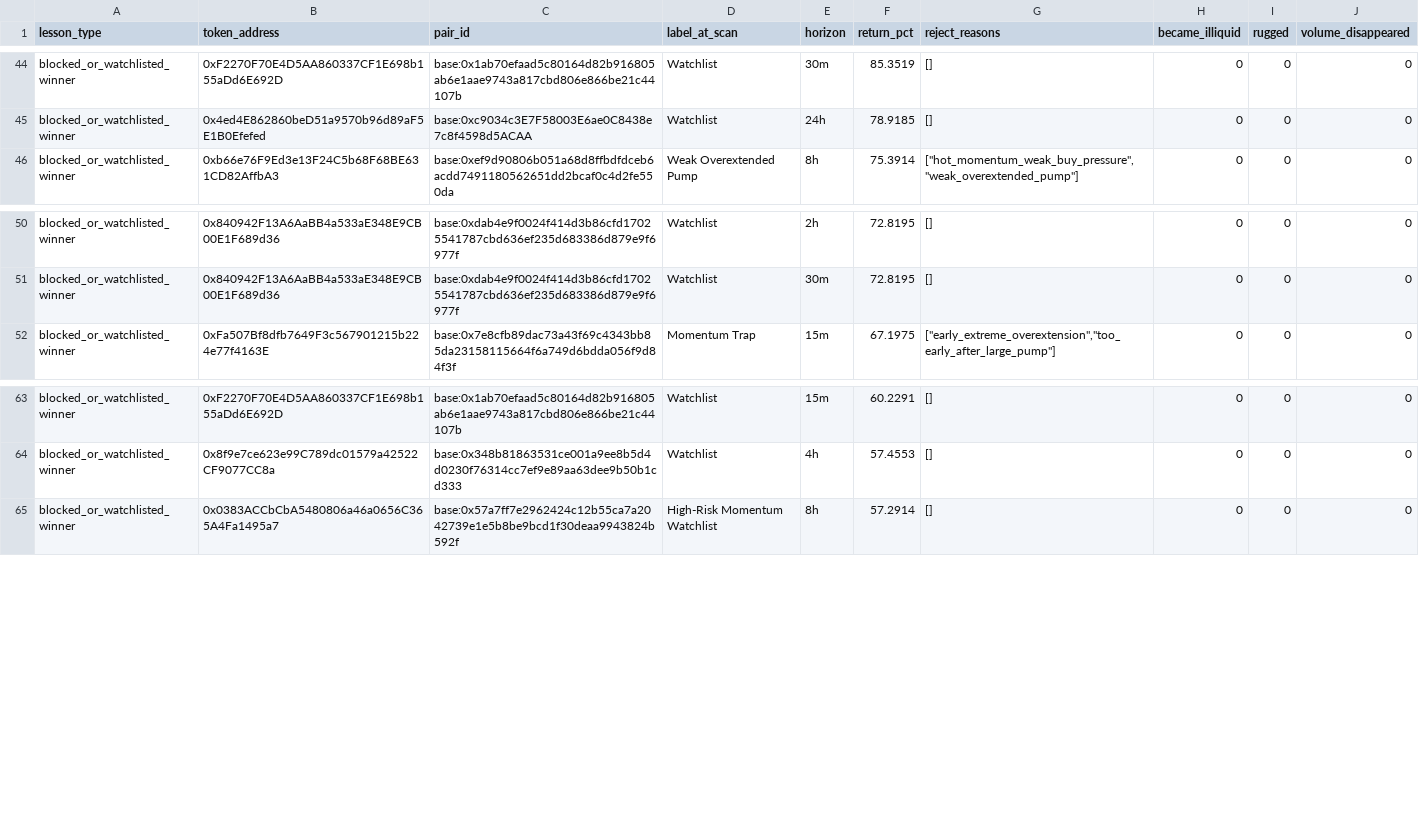
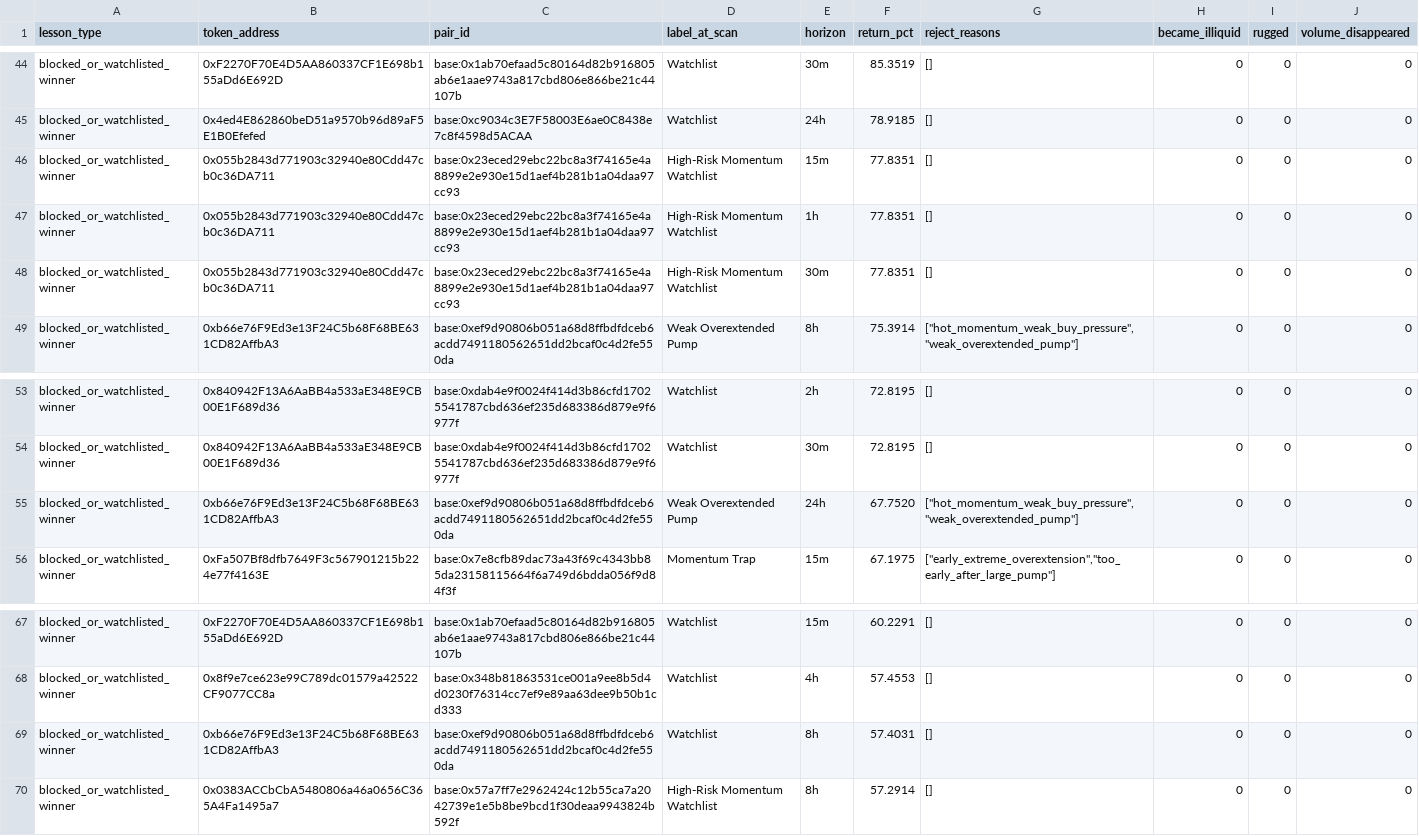
Before and after one commit to fatehchana17-create/crypto-signal-autopsy-v1, a CSV file: exports/filter_blocked_winners.csv, drawn as a sheet; only a part is shown, gaps mark what is left out; the diff names each change by its address in the sheet, - before the commit and + after, or states it on an @@ line.

```diff
--- a/exports/filter_blocked_winners.csv
+++ b/exports/filter_blocked_winners.csv
+row 46: blocked_or_watchlisted_winner | 0x055b2843d771903c32940e80Cdd47cb0c36DA711 | base:0x23eced29ebc22bc8a3f74165e4a8899e2e930e15d1aef4b281b1a04daa97cc93 | High-Risk Momentum Watchlist | 15m | 77.8351 | [] | 0 | 0 | 0
+row 47: blocked_or_watchlisted_winner | 0x055b2843d771903c32940e80Cdd47cb0c36DA711 | base:0x23eced29ebc22bc8a3f74165e4a8899e2e930e15d1aef4b281b1a04daa97cc93 | High-Risk Momentum Watchlist | 1h | 77.8351 | [] | 0 | 0 | 0
+row 48: blocked_or_watchlisted_winner | 0x055b2843d771903c32940e80Cdd47cb0c36DA711 | base:0x23eced29ebc22bc8a3f74165e4a8899e2e930e15d1aef4b281b1a04daa97cc93 | High-Risk Momentum Watchlist | 30m | 77.8351 | [] | 0 | 0 | 0
+row 55: blocked_or_watchlisted_winner | 0xb66e76F9Ed3e13F24C5b68F68BE631CD82AffbA3 | base:0xef9d90806b051a68d8ffbdfdceb6acdd7491180562651dd2bcaf0c4d2fe550da | Weak Overextended Pump | 24h | 67.7520 | ["hot_momentum_weak_buy_pressure","weak_overextended_pump"] | 0 | 0 | 0
+row 69: blocked_or_watchlisted_winner | 0xb66e76F9Ed3e13F24C5b68F68BE631CD82AffbA3 | base:0xef9d90806b051a68d8ffbdfdceb6acdd7491180562651dd2bcaf0c4d2fe550da | Watchlist | 8h | 57.4031 | [] | 0 | 0 | 0
```
Also changed, not shown: exports/filter_results.csv, exports/missed_winner_review.csv, 47 other files.
